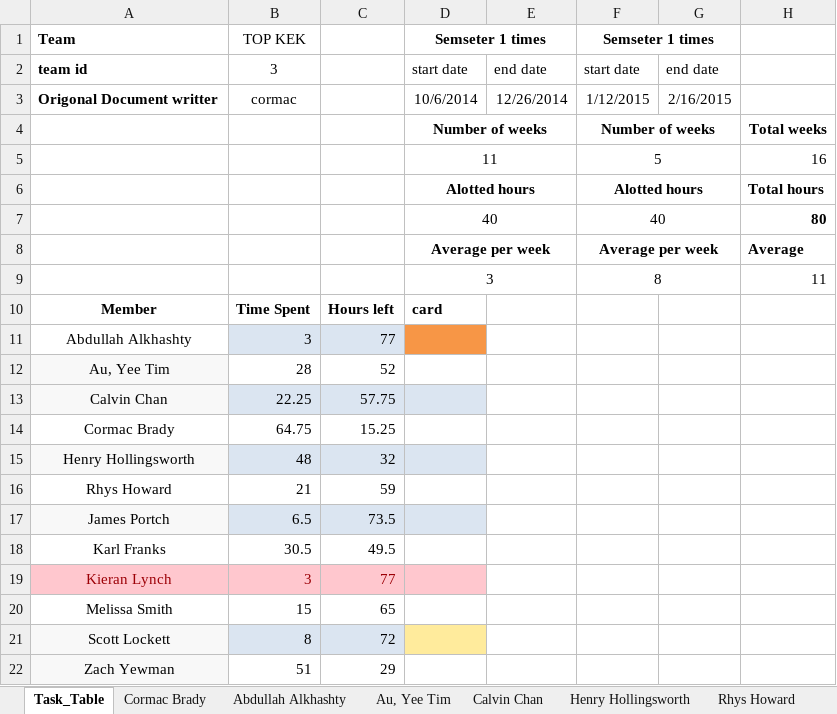
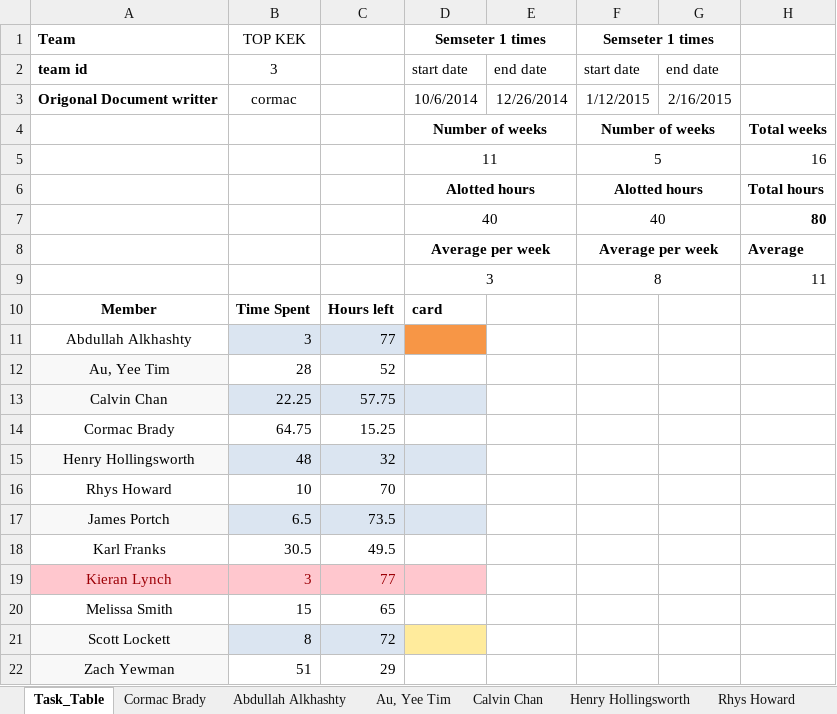
Before and after one commit to cob16/cs-221-group-project, an Excel workbook: man/Project_Plan/TimeSheet.xlsx, sheet Task_Table, drawn as a sheet; values as stored, in another font and other column widths than the file's, no borders; the diff names each change by its address in the sheet, - before the commit and + after, or states it on an @@ line.

Commit message:
revert to aproved vershion

```diff
--- a/man/Project_Plan/TimeSheet.xlsx (sheet Task_Table)
+++ b/man/Project_Plan/TimeSheet.xlsx (sheet Task_Table)
-B16: 21
+B16: 10
-C16: 59
+C16: 70
```
